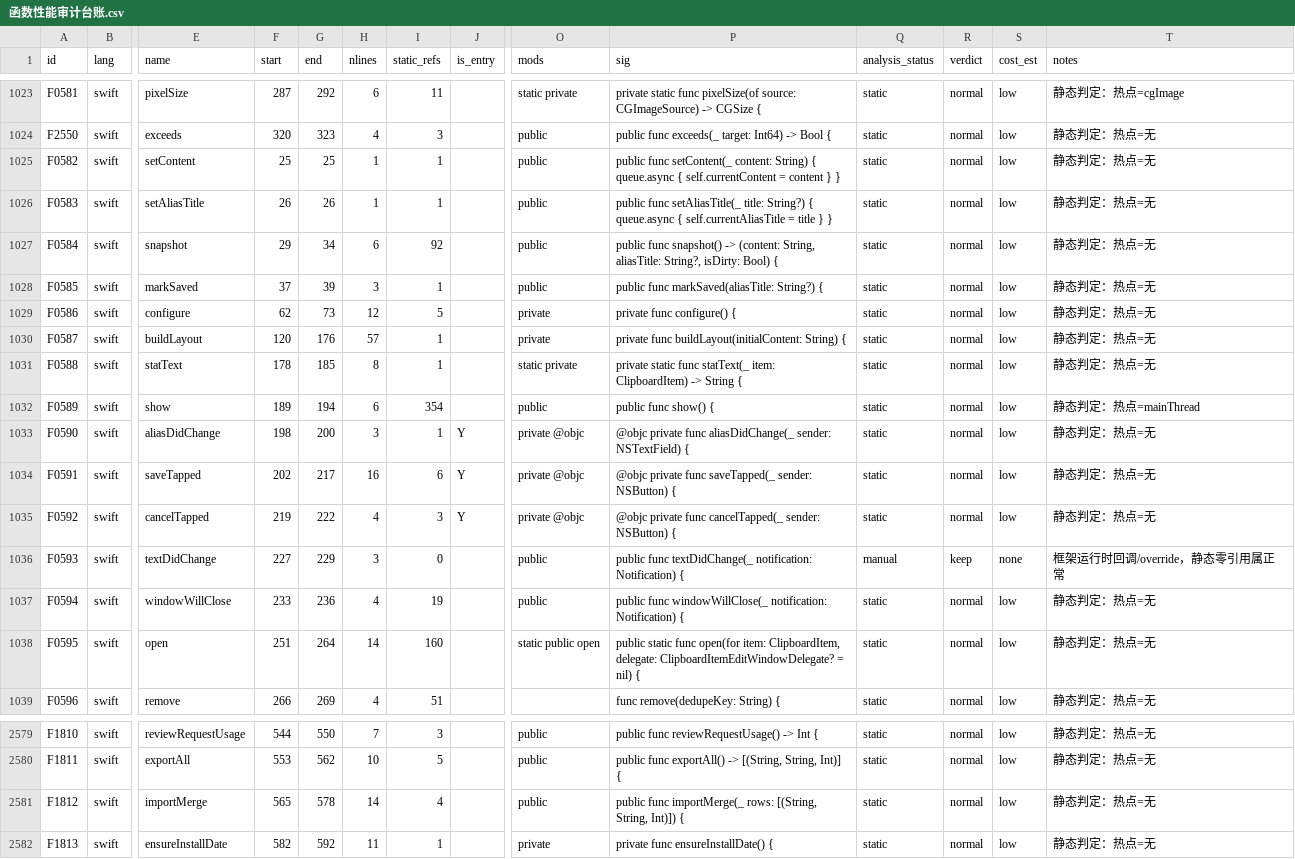
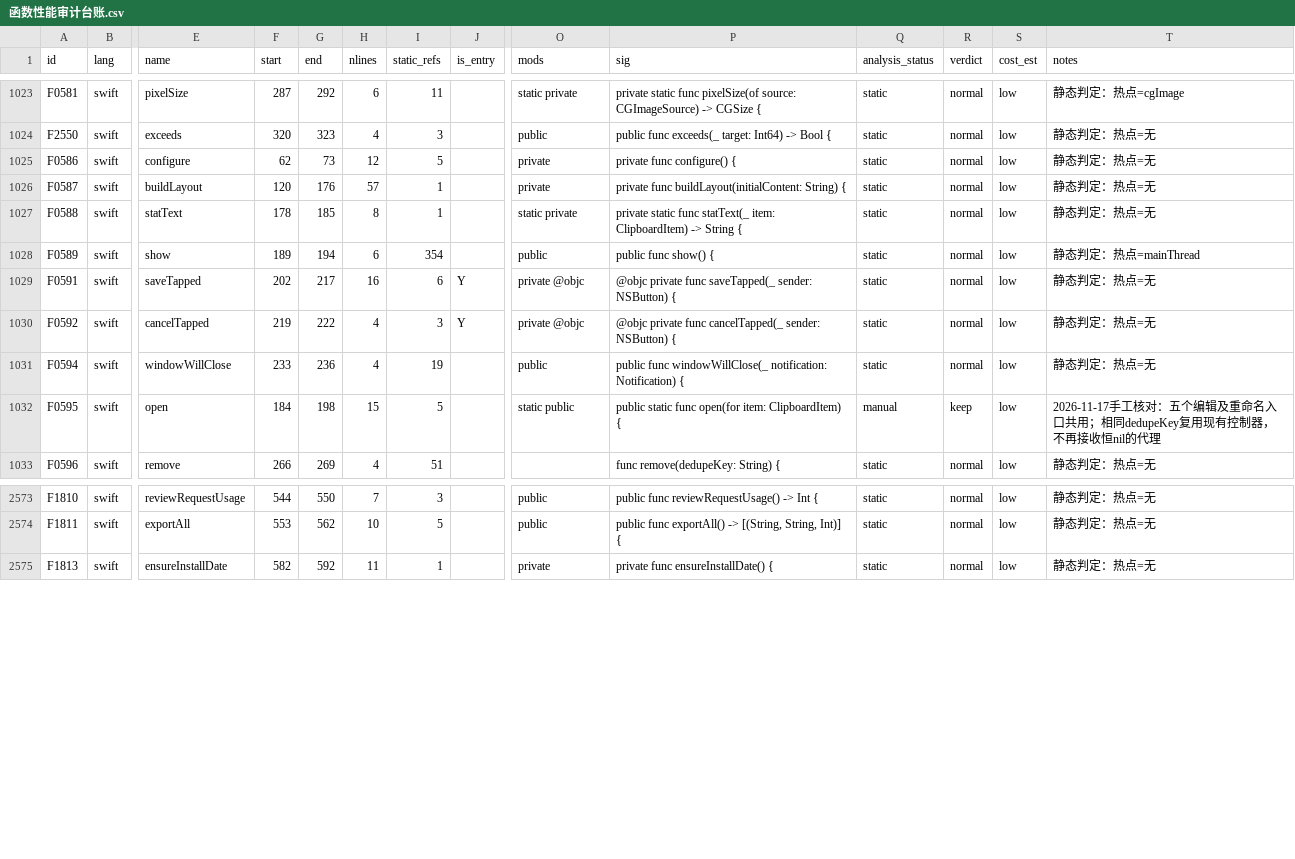
Before and after one commit to sxyq/Kitnest, a CSV file: docs/40-审计与核对/性能审计/函数性能审计台账.csv, drawn as a sheet; only a part is shown, gaps mark what is left out; removed rows and columns are numbered as before the commit, all else as after; rows hold the shown columns only; the diff names each change by its address in the sheet, - before the commit and + after, or states it on an @@ line.

Commit message:
refactor(clipboard): 删除编辑窗重复会话与无调用统计导入
需求（2026-11-17 用户原话）：「死代码、未调用代码……代码整理、代码质量管理、代码精简……每完成一部分，清理一部分就提交一部分。」
改动文件：ClipboardItemEditWindowController.swift、Storage/Database.swift、DiagnosticsExporter.swift及函数清单、审阅台账、性能表、符号索引、模块依赖图、全量审计报告。
具体改动：删除无人读取content/isDirty的ClipboardItemEditSession及其输入回调、无实现者的编辑保存/取消代理和恒nil派发；五个调用方共用open(for:)；保存直接读取实际字段，沿用空白标题规则、Manager保存入口和保存期间输入已变化则留窗语义。删除无调用importMerge；保留诊断统计exportAll并更新说明。源码净减89行、函数4191→4181；补30条完整源码与实际调用依据，当前本轮140条，剩余4041条。
实测：build.sh单任务完成编译、签名和/Applications/Kitnest.app部署；原右键编辑入口打开已有166字符JSON记录，点击保存正常关窗，数据库正文长度仍166且alias_title为空。函数资料一致，CodeGraph同步3个源码文件。

```diff
--- a/docs/40-审计与核对/性能审计/函数性能审计台账.csv
+++ b/docs/40-审计与核对/性能审计/函数性能审计台账.csv
-row 1025: F0582 | swift | setContent | 25 | 25 | 1 | 1 |  | public | public func setContent(_ content: String) { queue.async { self.currentContent = content } } | static | normal | low | 静态判定：热点=无
-row 1026: F0583 | swift | setAliasTitle | 26 | 26 | 1 | 1 |  | public | public func setAliasTitle(_ title: String?) { queue.async { self.currentAliasTitle = title } } | static | normal | low | 静态判定：热点=无
-row 1027: F0584 | swift | snapshot | 29 | 34 | 6 | 92 |  | public | public func snapshot() -> (content: String, aliasTitle: String?, isDirty: Bool) { | static | normal | low | 静态判定：热点=无
-row 1028: F0585 | swift | markSaved | 37 | 39 | 3 | 1 |  | public | public func markSaved(aliasTitle: String?) { | static | normal | low | 静态判定：热点=无
-row 1033: F0590 | swift | aliasDidChange | 198 | 200 | 3 | 1 | Y | private @objc | @objc private func aliasDidChange(_ sender: NSTextField) { | static | normal | low | 静态判定：热点=无
-row 1036: F0593 | swift | textDidChange | 227 | 229 | 3 | 0 |  | public | public func textDidChange(_ notification: Notification) { | manual | keep | none | 框架运行时回调/override，静态零引用属正常
-F1032 (start): 251
+F1032 (start): 184
-G1032 (end): 264
+G1032 (end): 198
-H1032 (nlines): 14
+H1032 (nlines): 15
-I1032 (static_refs): 160
+I1032 (static_refs): 5
-O1032 (mods): static public open
+O1032 (mods): static public
-P1032 (sig): …open(for item: ClipboardItem, delegate: ClipboardItemEditWindowDelegate? = nil) {
+P1032 (sig): …open(for item: ClipboardItem) {
-Q1032 (analysis_status): static
+Q1032 (analysis_status): manual
-R1032 (verdict): normal
+R1032 (verdict): keep
-T1032 (notes): 静态判定：热点=无
+T1032 (notes): 2026-11-17手工核对：五个编辑及重命名入口共用；相同dedupeKey复用现有控制器，不再接收恒nil的代理
-row 2581: F1812 | swift | importMerge | 565 | 578 | 14 | 4 |  | public | public func importMerge(_ rows: [(String, String, Int)]) { | static | normal | low | 静态判定：热点=无
```
Also changed, not shown: docs/40-审计与核对/数据表/函数审阅台账.csv, 7 other files.
